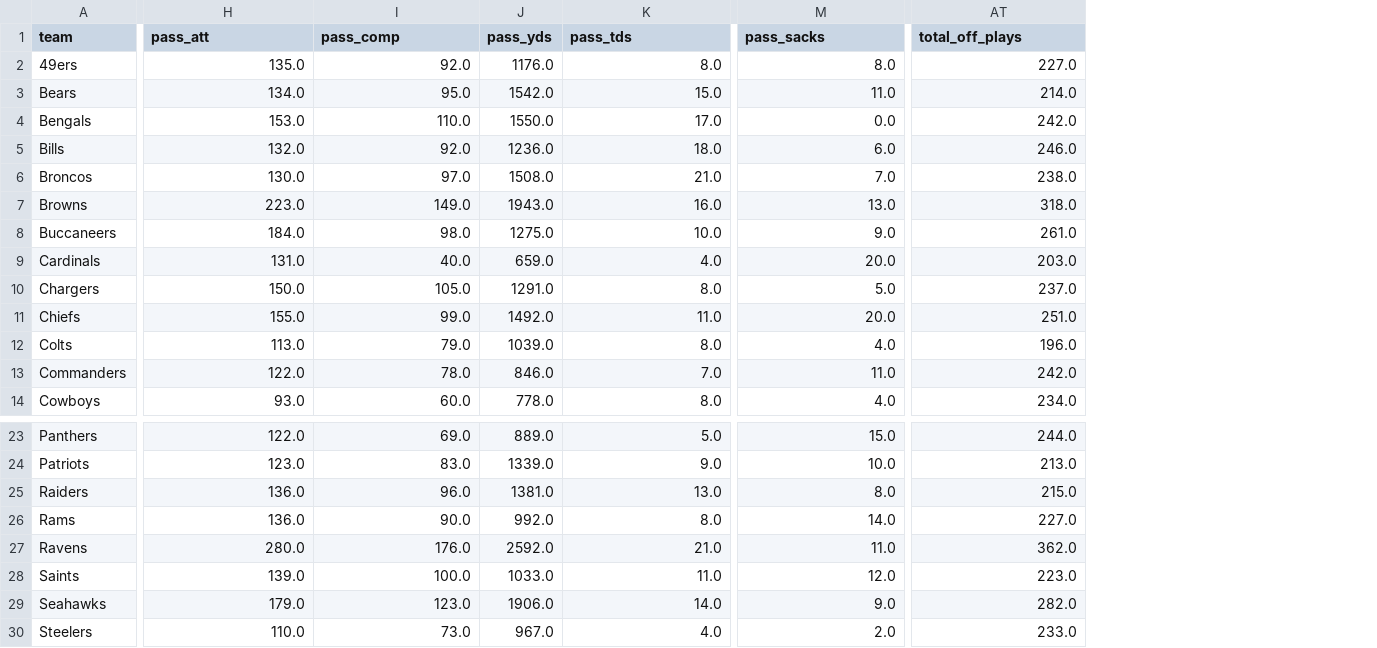
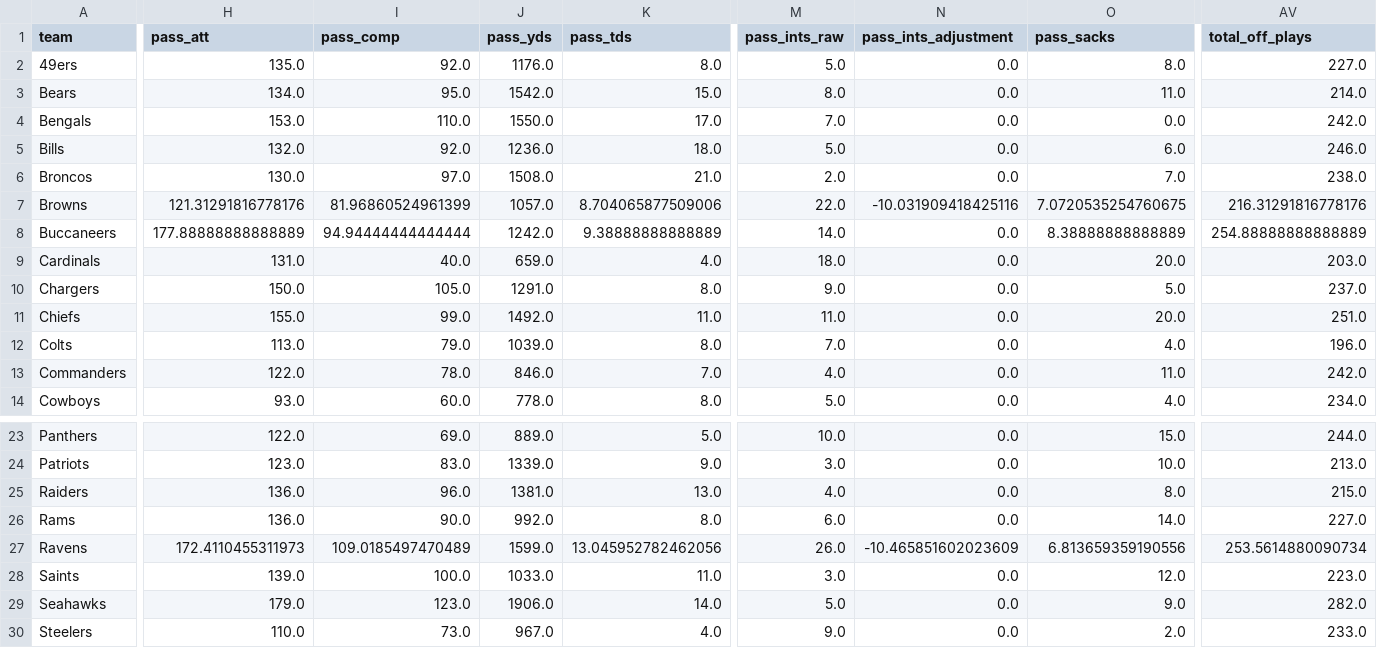
Before and after one commit to lespauI/mega_league, a CSV file: output/team_aggregated_stats.csv, drawn as a sheet; only a part is shown, gaps mark what is left out; addresses are those after the commit; the diff covers the shown part only; the diff names each change by its address in the sheet, - before the commit and + after, or states it on an @@ line.

```diff
--- a/output/team_aggregated_stats.csv
+++ b/output/team_aggregated_stats.csv
+column M (pass_ints_raw), rows 2-14: 5.0 | 8.0 | 7.0 | 5.0 | 2.0 | 22.0 | 14.0 | 18.0 | 9.0 | 11.0 | 7.0 | 4.0 | 5.0; rows 23-30: 10.0 | 3.0 | 4.0 | 6.0 | 26.0 | 3.0 | 5.0 | 9.0
+column N (pass_ints_adjustment), rows 2-14: 0.0 | 0.0 | 0.0 | 0.0 | 0.0 | -10.031909418425116 | 0.0 | 0.0 | 0.0 | 0.0 | 0.0 | 0.0 | 0.0; rows 23-30: 0.0 | 0.0 | 0.0 | 0.0 | -10.465851602023609 | 0.0 | 0.0 | 0.0
-H7 (pass_att): 223.0
+H7 (pass_att): 121.31291816778176
-I7 (pass_comp): 149.0
+I7 (pass_comp): 81.96860524961399
-J7 (pass_yds): 1943.0
+J7 (pass_yds): 1057.0
-K7 (pass_tds): 16.0
+K7 (pass_tds): 8.704065877509006
-O7 (pass_sacks): 13.0
+O7 (pass_sacks): 7.0720535254760675
-AV7 (total_off_plays): 318.0
+AV7 (total_off_plays): 216.31291816778176
-H8 (pass_att): 184.0
+H8 (pass_att): 177.88888888888889
-I8 (pass_comp): 98.0
+I8 (pass_comp): 94.94444444444444
-J8 (pass_yds): 1275.0
+J8 (pass_yds): 1242.0
-K8 (pass_tds): 10.0
+K8 (pass_tds): 9.38888888888889
-O8 (pass_sacks): 9.0
+O8 (pass_sacks): 8.38888888888889
-AV8 (total_off_plays): 261.0
+AV8 (total_off_plays): 254.88888888888889
-H27 (pass_att): 280.0
+H27 (pass_att): 172.4110455311973
-I27 (pass_comp): 176.0
+I27 (pass_comp): 109.0185497470489
-J27 (pass_yds): 2592.0
+J27 (pass_yds): 1599.0
-K27 (pass_tds): 21.0
+K27 (pass_tds): 13.045952782462056
-O27 (pass_sacks): 11.0
+O27 (pass_sacks): 6.813659359190556
-AV27 (total_off_plays): 362.0
+AV27 (total_off_plays): 253.5614880090734
```
Also changed, not shown: 102 edited cells elsewhere in this file, output/team_player_usage.csv, output/team_rankings_stats.csv, 9 other files.
